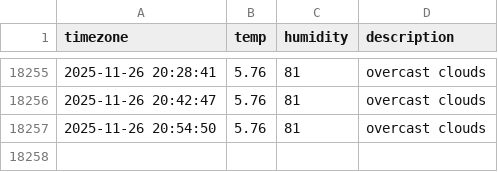
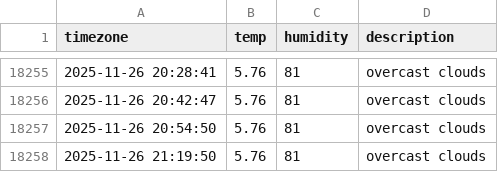
Before and after one commit to Sngho12/seoul_weather, a CSV file: seoul_weather.csv, drawn as a sheet; only a part is shown, gaps mark what is left out.

```diff
--- a/seoul_weather.csv
+++ b/seoul_weather.csv
@@ -18257 +18257,2 @@ timezone,temp,humidity,description
 2025-11-26 20:54:50,5.76,81,overcast clouds
+2025-11-26 21:19:50,5.76,81,overcast clouds
```
